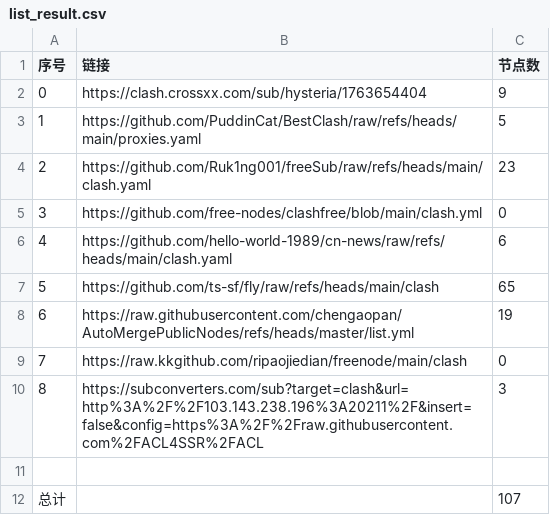
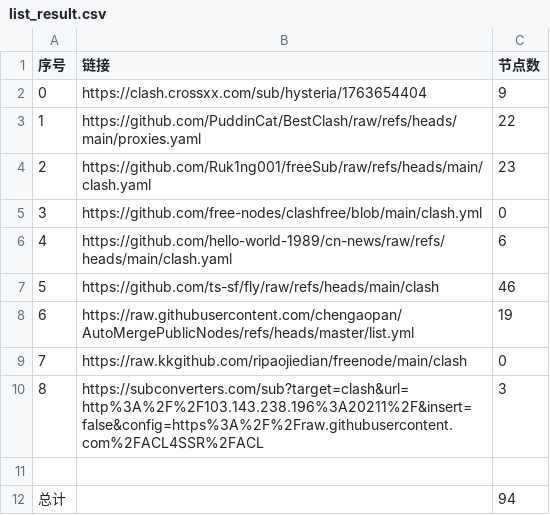
Before and after one commit to cxddgtb/cxddzy, a CSV file: list_result.csv, drawn as a sheet.

```diff
--- a/list_result.csv
+++ b/list_result.csv
@@ -2,3 +2,3 @@
 0,https://clash.crossxx.com/sub/hysteria/1763654404,9
-1,https://github.com/PuddinCat/BestClash/raw/refs/heads/main/proxies.yaml,5
+1,https://github.com/PuddinCat/BestClash/raw/refs/heads/main/proxies.yaml,22
 2,https://github.com/Ruk1ng001/freeSub/raw/refs/heads/main/clash.yaml,23
@@ -6,3 +6,3 @@
 4,https://github.com/hello-world-1989/cn-news/raw/refs/heads/main/clash.yaml,6
-5,https://github.com/ts-sf/fly/raw/refs/heads/main/clash,65
+5,https://github.com/ts-sf/fly/raw/refs/heads/main/clash,46
 6,https://raw.githubusercontent.com/chengaopan/AutoMergePublicNodes/refs/heads/master/list.yml,19
@@ -11,2 +11,2 @@
 
-总计,,107
+总计,,94
```
Also changed, not shown: 21 other files.
